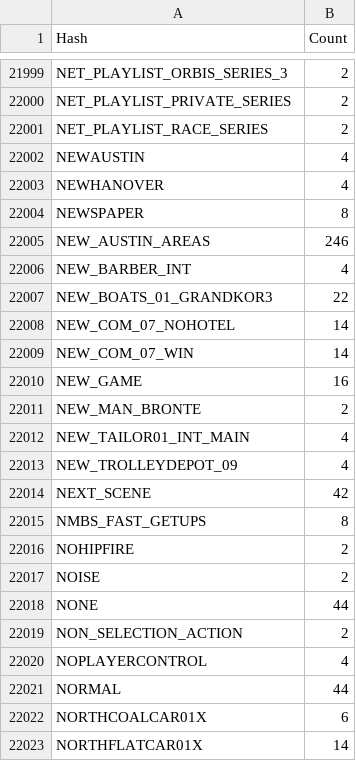
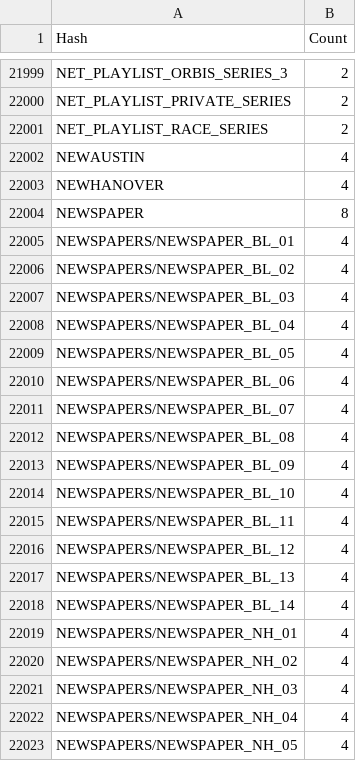
Before and after one commit to Cephy314/RDR3-Scripts, a CSV file: script_rel/_hashes.csv, drawn as a sheet; only a part is shown, gaps mark what is left out; the shorter side is filled out with more unchanged rows; the diff covers the shown part only; the diff names each change by its address in the sheet, - before the commit and + after, or states it on an @@ line.

Commit message:
A select few more hashes.

```diff
--- a/script_rel/_hashes.csv
+++ b/script_rel/_hashes.csv
+row 22005: NEWSPAPERS/NEWSPAPER_BL_01 | 4
+row 22006: NEWSPAPERS/NEWSPAPER_BL_02 | 4
+row 22007: NEWSPAPERS/NEWSPAPER_BL_03 | 4
+row 22008: NEWSPAPERS/NEWSPAPER_BL_04 | 4
+row 22009: NEWSPAPERS/NEWSPAPER_BL_05 | 4
+row 22010: NEWSPAPERS/NEWSPAPER_BL_06 | 4
+row 22011: NEWSPAPERS/NEWSPAPER_BL_07 | 4
+row 22012: NEWSPAPERS/NEWSPAPER_BL_08 | 4
+row 22013: NEWSPAPERS/NEWSPAPER_BL_09 | 4
+row 22014: NEWSPAPERS/NEWSPAPER_BL_10 | 4
+row 22015: NEWSPAPERS/NEWSPAPER_BL_11 | 4
+row 22016: NEWSPAPERS/NEWSPAPER_BL_12 | 4
+row 22017: NEWSPAPERS/NEWSPAPER_BL_13 | 4
+row 22018: NEWSPAPERS/NEWSPAPER_BL_14 | 4
+row 22019: NEWSPAPERS/NEWSPAPER_NH_01 | 4
+row 22020: NEWSPAPERS/NEWSPAPER_NH_02 | 4
+row 22021: NEWSPAPERS/NEWSPAPER_NH_03 | 4
+row 22022: NEWSPAPERS/NEWSPAPER_NH_04 | 4
+row 22023: NEWSPAPERS/NEWSPAPER_NH_05 | 4
```
Also changed, not shown: 48 added rows elsewhere in this file, 8 other files.
